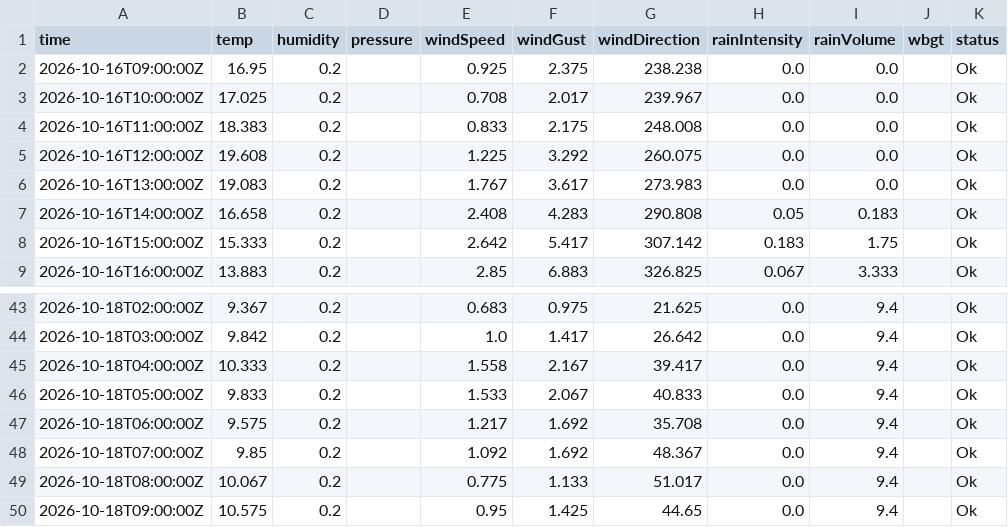
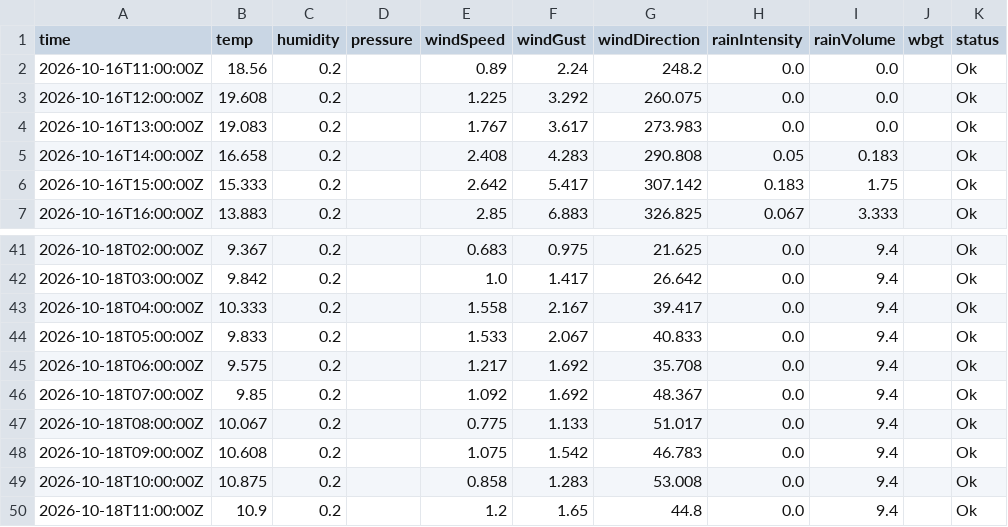
Before and after one commit to JonasBlancke/Dashboard, a CSV file: data/forecast/ghent/latest/stations/honda.hourly.csv, drawn as a sheet; only a part is shown, gaps mark what is left out.

```diff
--- a/data/forecast/ghent/latest/stations/honda.hourly.csv
+++ b/data/forecast/ghent/latest/stations/honda.hourly.csv
@@ -1,5 +1,3 @@
 time,temp,humidity,pressure,windSpeed,windGust,windDirection,rainIntensity,rainVolume,wbgt,status
-2026-10-16T09:00:00Z,16.95,0.2,,0.925,2.375,238.238,0.0,0.0,,Ok
-2026-10-16T10:00:00Z,17.025,0.2,,0.708,2.017,239.967,0.0,0.0,,Ok
-2026-10-16T11:00:00Z,18.383,0.2,,0.833,2.175,248.008,0.0,0.0,,Ok
+2026-10-16T11:00:00Z,18.56,0.2,,0.89,2.24,248.2,0.0,0.0,,Ok
 2026-10-16T12:00:00Z,19.608,0.2,,1.225,3.292,260.075,0.0,0.0,,Ok
@@ -49,2 +47,4 @@ time,temp,humidity,pressure,windSpeed,windGust,windDirection,rainIntensity,rainV
 2026-10-18T08:00:00Z,10.067,0.2,,0.775,1.133,51.017,0.0,9.4,,Ok
-2026-10-18T09:00:00Z,10.575,0.2,,0.95,1.425,44.65,0.0,9.4,,Ok
+2026-10-18T09:00:00Z,10.608,0.2,,1.075,1.542,46.783,0.0,9.4,,Ok
+2026-10-18T10:00:00Z,10.875,0.2,,0.858,1.283,53.008,0.0,9.4,,Ok
+2026-10-18T11:00:00Z,10.9,0.2,,1.2,1.65,44.8,0.0,9.4,,Ok
```
Also changed, not shown: data/forecast/ghent/latest/stations/honda.5min.csv, data/forecast/ghent/latest/stations/provinciehuis.hourly.csv, 57 other files.
